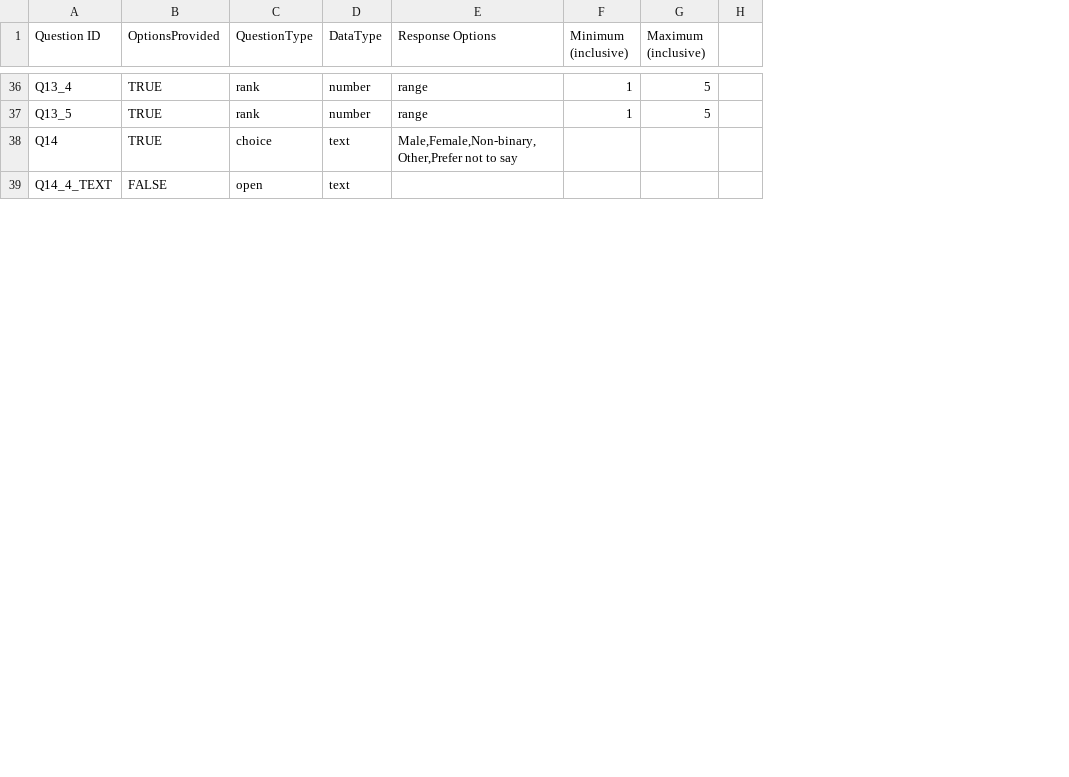
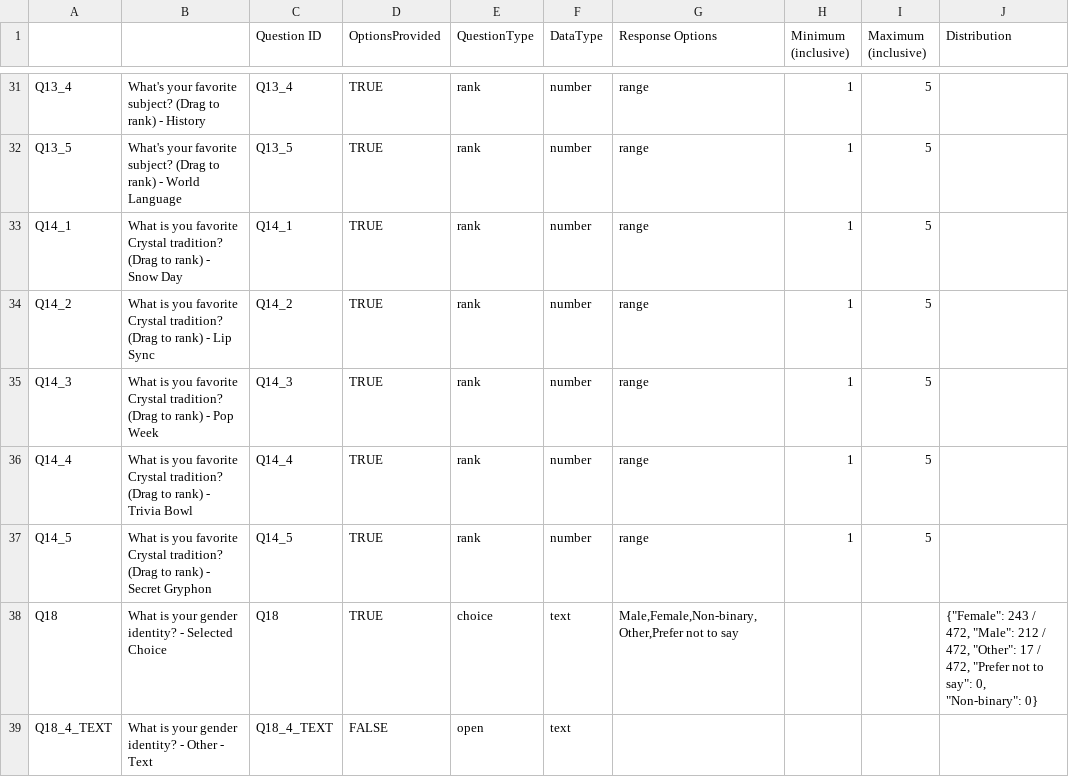
Before and after one commit to benjamin-antupit/DAT-Census, a CSV file: input/Crystal_Census_Codebook_MS.csv, drawn as a sheet; only a part is shown, gaps mark what is left out; removed rows and columns are numbered as before the commit, all else as after; the diff covers the shown part only; the diff names each change by its address in the sheet, - before the commit and + after, or states it on an @@ line.

Commit message:
prepare for prelim census
Stratified is broken

```diff
--- a/input/Crystal_Census_Codebook_MS.csv
+++ b/input/Crystal_Census_Codebook_MS.csv
+column A, rows 31-32: Q13_4 | Q13_5; rows 38-39: Q18 | Q18_4_TEXT
+column B, rows 31-32: What's your favorite subject? (Drag to rank) - History | What's your favorite subject? (Drag to rank) - World Language; rows 38-39: What is your gender identity? - Selected Choice | What is your gender identity? - Other - Text
-column H, empty
+column J (Distribution), row 38: {"Female": 243 / 472, "Male": 212 / 472, "Other": 17 / 472, "Prefer not to say": 0, "Non-binary": 0}
+row 33: Q14_1 | What is you favorite Crystal tradition? (Drag to rank) - Snow Day | Q14_1 | TRUE | rank | number | range | 1 | 5
+row 34: Q14_2 | What is you favorite Crystal tradition? (Drag to rank) - Lip Sync | Q14_2 | TRUE | rank | number | range | 1 | 5
+row 35: Q14_3 | What is you favorite Crystal tradition? (Drag to rank) - Pop Week | Q14_3 | TRUE | rank | number | range | 1 | 5
+row 36: Q14_4 | What is you favorite Crystal tradition? (Drag to rank) - Trivia Bowl | Q14_4 | TRUE | rank | number | range | 1 | 5
+row 37: Q14_5 | What is you favorite Crystal tradition? (Drag to rank) - Secret Gryphon | Q14_5 | TRUE | rank | number | range | 1 | 5
-C38 (Question ID): Q14
+C38 (Question ID): Q18
-C39 (Question ID): Q14_4_TEXT
+C39 (Question ID): Q18_4_TEXT
```
Also changed, not shown: 5 removed rows and 13 edited cells elsewhere in this file, input/Crystal_Census_Codebook_US.csv, input/Mock_Census_Codebook.csv, 30 other files.
